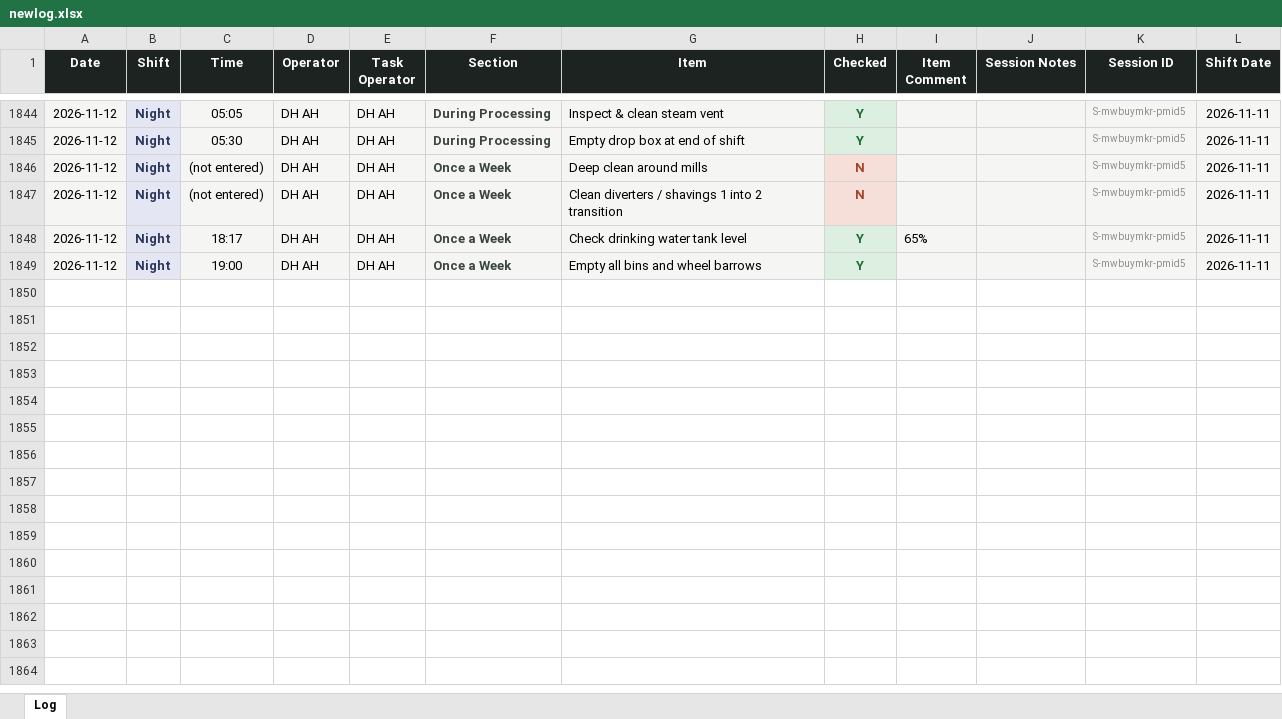
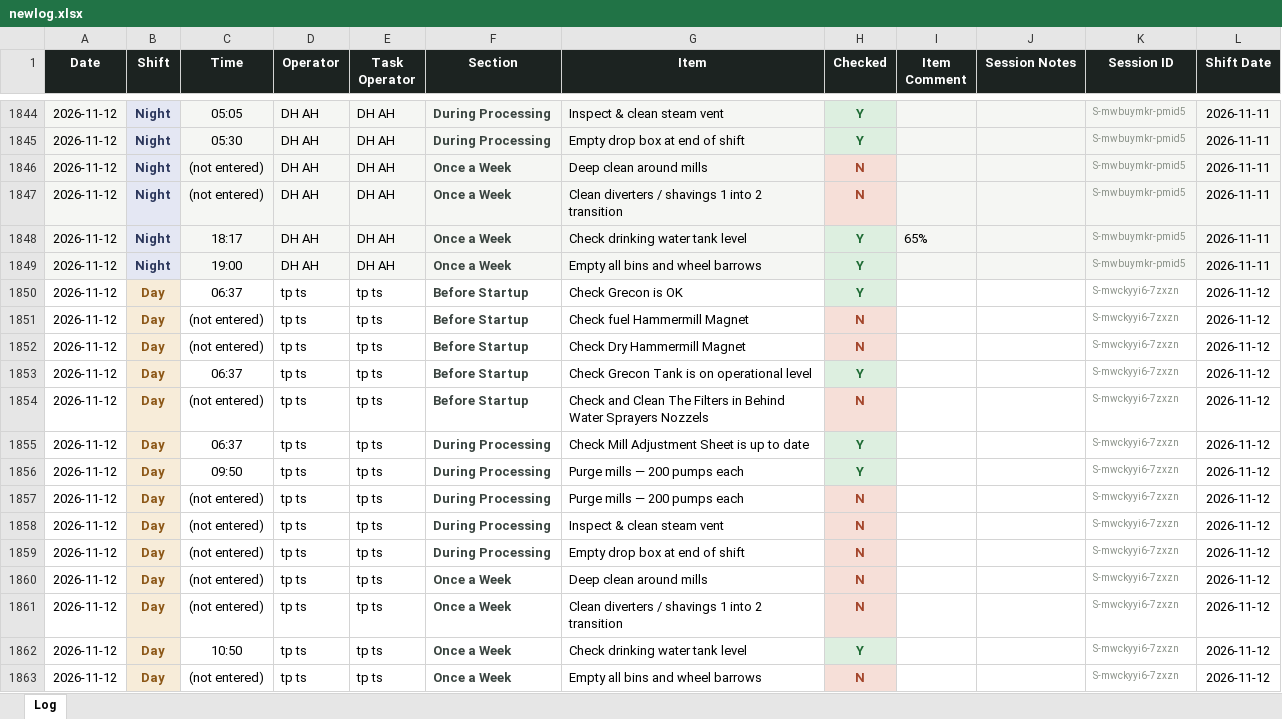
Before and after one commit to Tuan-Biomass/daily-checklist, an Excel workbook: newlog.xlsx, sheet Log, drawn as a sheet; only a part is shown, gaps mark what is left out; values as stored, in another font and other column widths than the file's, no borders; the diff names each change by its address in the sheet, - before the commit and + after, or states it on an @@ line.

Commit message:
Checklist log update 2026-11-12T00:50:33.919Z

```diff
--- a/newlog.xlsx (sheet Log)
+++ b/newlog.xlsx (sheet Log)
+row 1850: 2026-11-12 | Day | 06:37 | tp ts | tp ts | Before Startup | Check Grecon is OK | Y |  |  | S-mwckyyi6-7zxzn | 2026-11-12
+row 1851: 2026-11-12 | Day | (not entered) | tp ts | tp ts | Before Startup | Check fuel Hammermill Magnet | N |  |  | S-mwckyyi6-7zxzn | 2026-11-12
+row 1852: 2026-11-12 | Day | (not entered) | tp ts | tp ts | Before Startup | Check Dry Hammermill Magnet | N |  |  | S-mwckyyi6-7zxzn | 2026-11-12
+row 1853: 2026-11-12 | Day | 06:37 | tp ts | tp ts | Before Startup | Check Grecon Tank is on operational level | Y |  |  | S-mwckyyi6-7zxzn | 2026-11-12
+row 1854: 2026-11-12 | Day | (not entered) | tp ts | tp ts | Before Startup | Check and Clean The Filters in Behind Water Sprayers Nozzels | N |  |  | S-mwckyyi6-7zxzn | 2026-11-12
+row 1855: 2026-11-12 | Day | 06:37 | tp ts | tp ts | During Processing | Check Mill Adjustment Sheet is up to date | Y |  |  | S-mwckyyi6-7zxzn | 2026-11-12
+row 1856: 2026-11-12 | Day | 09:50 | tp ts | tp ts | During Processing | Purge mills — 200 pumps each | Y |  |  | S-mwckyyi6-7zxzn | 2026-11-12
+row 1857: 2026-11-12 | Day | (not entered) | tp ts | tp ts | During Processing | Purge mills — 200 pumps each | N |  |  | S-mwckyyi6-7zxzn | 2026-11-12
+row 1858: 2026-11-12 | Day | (not entered) | tp ts | tp ts | During Processing | Inspect & clean steam vent | N |  |  | S-mwckyyi6-7zxzn | 2026-11-12
+row 1859: 2026-11-12 | Day | (not entered) | tp ts | tp ts | During Processing | Empty drop box at end of shift | N |  |  | S-mwckyyi6-7zxzn | 2026-11-12
+row 1860: 2026-11-12 | Day | (not entered) | tp ts | tp ts | Once a Week | Deep clean around mills | N |  |  | S-mwckyyi6-7zxzn | 2026-11-12
+row 1861: 2026-11-12 | Day | (not entered) | tp ts | tp ts | Once a Week | Clean diverters / shavings 1 into 2 transition | N |  |  | S-mwckyyi6-7zxzn | 2026-11-12
+row 1862: 2026-11-12 | Day | 10:50 | tp ts | tp ts | Once a Week | Check drinking water tank level | Y |  |  | S-mwckyyi6-7zxzn | 2026-11-12
+row 1863: 2026-11-12 | Day | (not entered) | tp ts | tp ts | Once a Week | Empty all bins and wheel barrows | N |  |  | S-mwckyyi6-7zxzn | 2026-11-12
```
